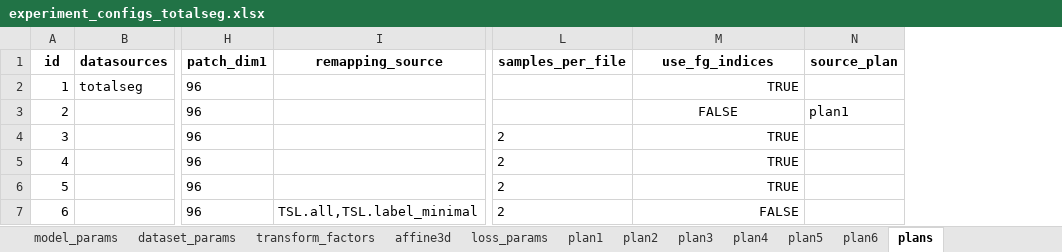
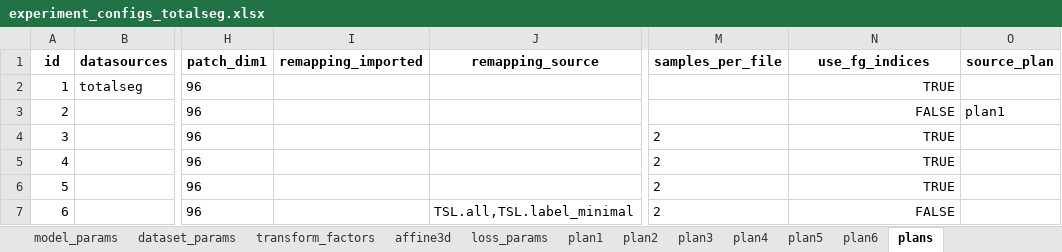
Before and after one commit to drusmanbashir/fran, an Excel workbook: configurations/experiment_configs_totalseg.xlsx, sheet plans, drawn as a sheet; only a part is shown, gaps mark what is left out; values as stored, in another font and other column widths than the file's, no borders; addresses are those after the commit; the diff names each change by its address in the sheet, - before the commit and + after, or states it on an @@ line.

```diff
--- a/configurations/experiment_configs_totalseg.xlsx (sheet plans)
+++ b/configurations/experiment_configs_totalseg.xlsx (sheet plans)
+column I (remapping_imported), empty
-N3 alignment: center
+N3 alignment: right
```
Also changed, not shown: formulas that keep their value, 1 other file.
